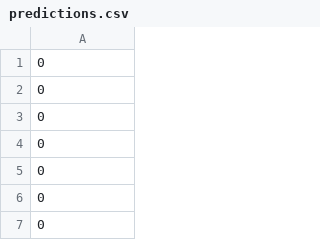
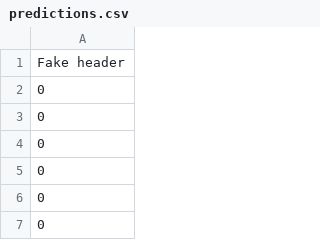
Before and after one commit to emdoyle/tensorflow_stuff, a CSV file: predictions.csv, drawn as a sheet; only a part is shown; the shorter side is filled out with more unchanged rows; the diff names each change by its address in the sheet, - before the commit and + after, or states it on an @@ line.

```diff
--- a/predictions.csv
+++ b/predictions.csv
+row 1: Fake header
```
Also changed, not shown: predict_drug_consumption_data.csv, re_drug_consumption_data.csv, 5 other files.
